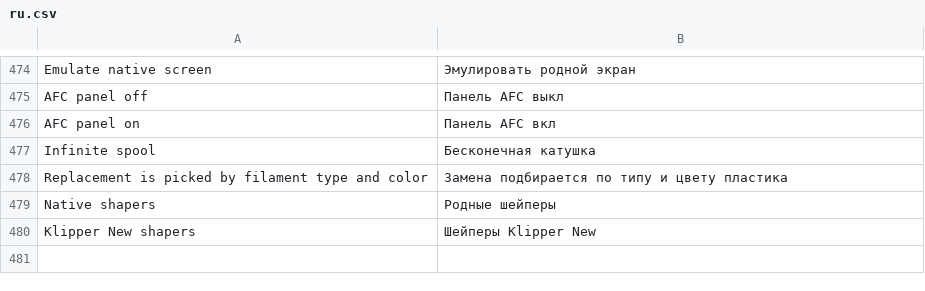
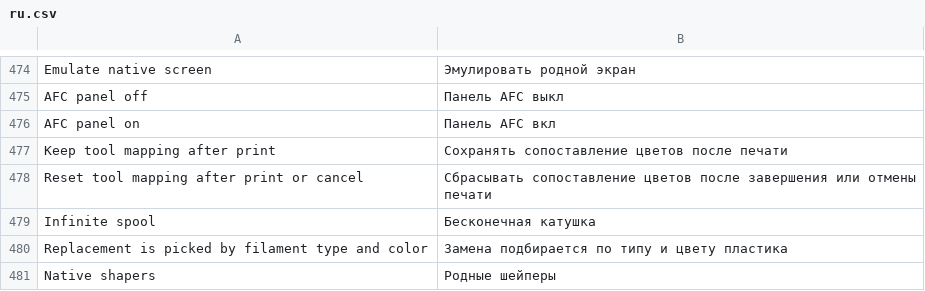
Before and after one commit to ghzserg/base, a CSV file: csv/ru.csv, drawn as a sheet; only a part is shown, gaps mark what is left out; the shorter side is filled out with more unchanged rows; the diff names each change by its address in the sheet, - before the commit and + after, or states it on an @@ line.

```diff
--- a/csv/ru.csv
+++ b/csv/ru.csv
+row 477: Keep tool mapping after print | Сохранять сопоставление цветов после печати
+row 478: Reset tool mapping after print or cancel | Сбрасывать сопоставление цветов после завершения или отмены печати
```
Also changed, not shown: csv/es.csv, csv/fr.csv, 10 other files.
